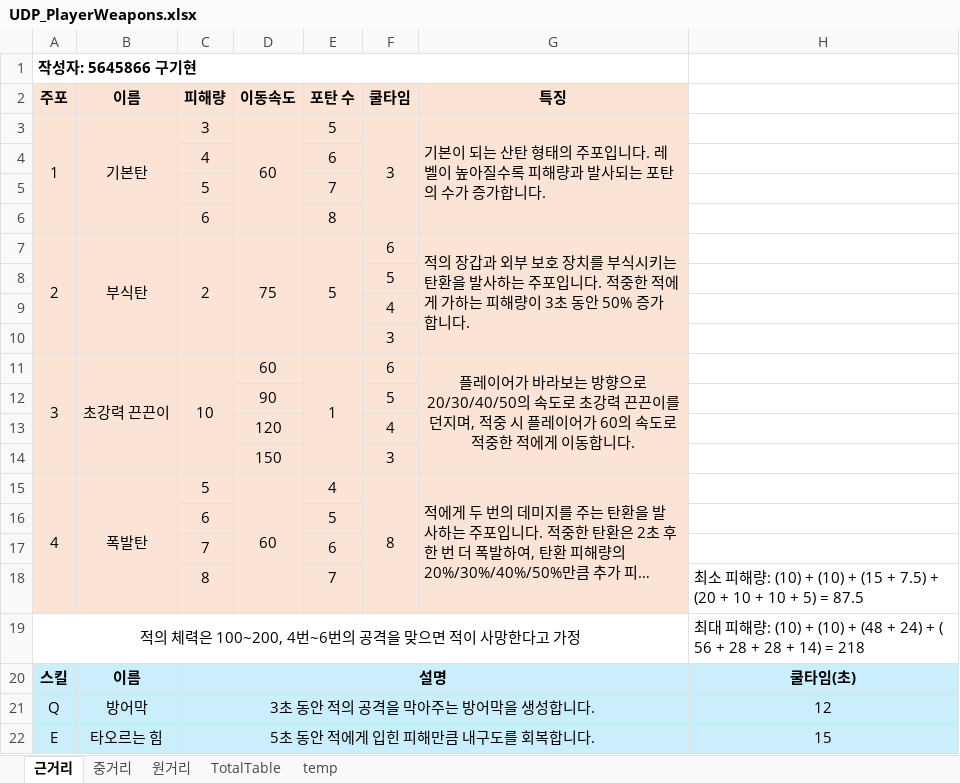
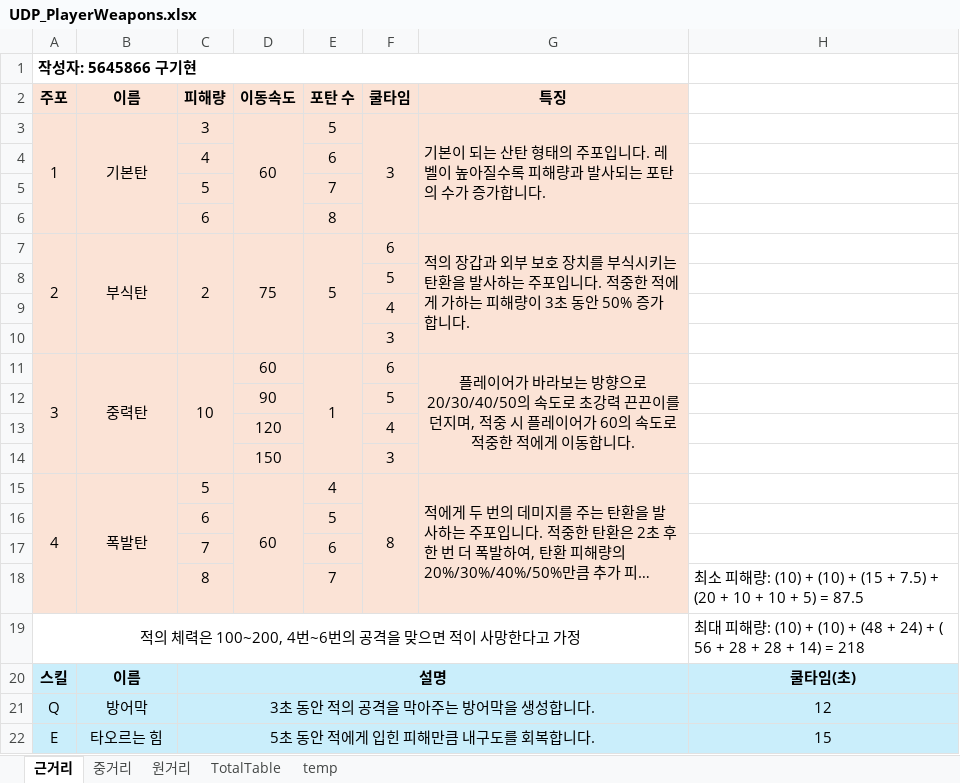
Before and after one commit to Liberty11346/UDP, an Excel workbook: 기획문서/UDP_PlayerWeapons.xlsx, sheet 근거리, drawn as a sheet; long unchanged cells end in …; values as stored, in another font and other column widths than the file's, no borders; the diff names each change by its address in the sheet, - before the commit and + after, or states it on an @@ line.

```diff
--- a/기획문서/UDP_PlayerWeapons.xlsx (sheet 근거리)
+++ b/기획문서/UDP_PlayerWeapons.xlsx (sheet 근거리)
-B11 (이름): 초강력 끈끈이
+B11 (이름): 중력탄
```
Also changed, not shown: sheet 원거리, 12 other files.
